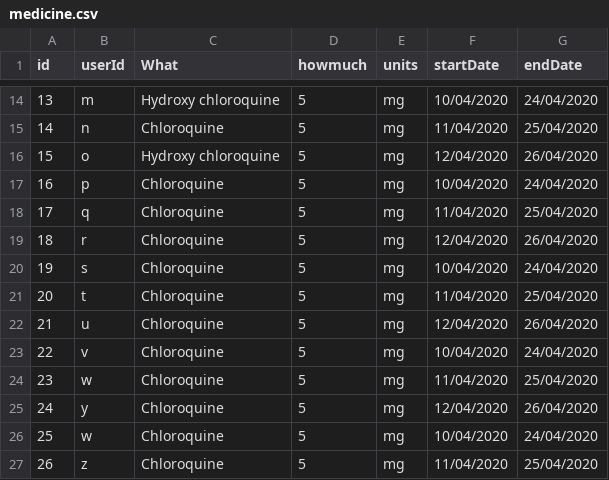
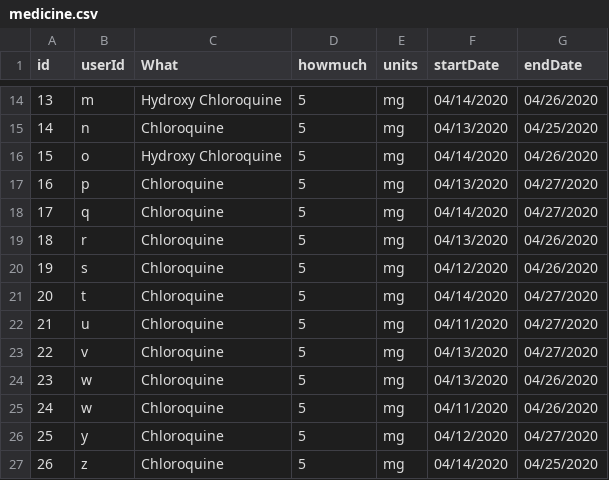
Before and after one commit to ktheoxaroulis/survivors_dashboard, a CSV file: data/medicine.csv, drawn as a sheet; only a part is shown, gaps mark what is left out; the diff covers the shown part only.

```diff
--- a/data/medicine.csv
+++ b/data/medicine.csv
@@ -14,14 +14,14 @@ id,userId,What,howmuch,units,startDate,endDate
-13,m,Hydroxy chloroquine,5,mg,10/04/2020,24/04/2020
-14,n,Chloroquine,5,mg,11/04/2020,25/04/2020
-15,o,Hydroxy chloroquine,5,mg,12/04/2020,26/04/2020
-16,p,Chloroquine,5,mg,10/04/2020,24/04/2020
-17,q,Chloroquine,5,mg,11/04/2020,25/04/2020
-18,r,Chloroquine,5,mg,12/04/2020,26/04/2020
-19,s,Chloroquine,5,mg,10/04/2020,24/04/2020
-20,t,Chloroquine,5,mg,11/04/2020,25/04/2020
-21,u,Chloroquine,5,mg,12/04/2020,26/04/2020
-22,v,Chloroquine,5,mg,10/04/2020,24/04/2020
-23,w,Chloroquine,5,mg,11/04/2020,25/04/2020
-24,y,Chloroquine,5,mg,12/04/2020,26/04/2020
-25,w,Chloroquine,5,mg,10/04/2020,24/04/2020
-26,z,Chloroquine,5,mg,11/04/2020,25/04/2020
+13,m,"Hydroxy Chloroquine",5,mg,04/14/2020,04/26/2020
+14,n,"Chloroquine",5,mg,04/13/2020,04/25/2020
+15,o,"Hydroxy Chloroquine",5,mg,04/14/2020,04/26/2020
+16,p,"Chloroquine",5,mg,04/13/2020,04/27/2020
+17,q,"Chloroquine",5,mg,04/14/2020,04/27/2020
+18,r,"Chloroquine",5,mg,04/13/2020,04/26/2020
+19,s,"Chloroquine",5,mg,04/12/2020,04/26/2020
+20,t,"Chloroquine",5,mg,04/14/2020,04/27/2020
+21,u,"Chloroquine",5,mg,04/11/2020,04/27/2020
+22,v,"Chloroquine",5,mg,04/13/2020,04/27/2020
+23,w,"Chloroquine",5,mg,04/13/2020,04/26/2020
+24,w,"Chloroquine",5,mg,04/11/2020,04/26/2020
+25,y,"Chloroquine",5,mg,04/12/2020,04/27/2020
+26,z,"Chloroquine",5,mg,04/14/2020,04/25/2020
```
Also changed, not shown: 30 edited cells elsewhere in this file, data/events.csv, 1 other file.
